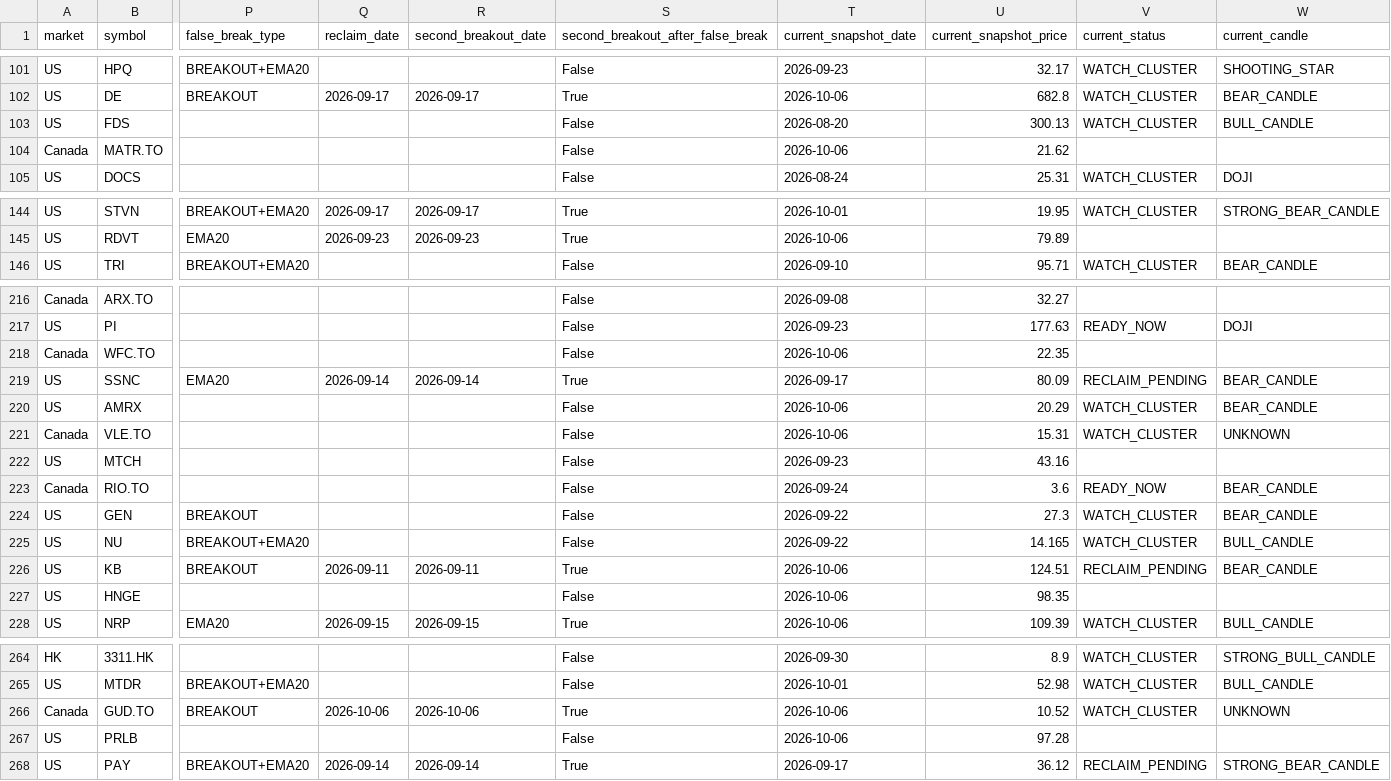
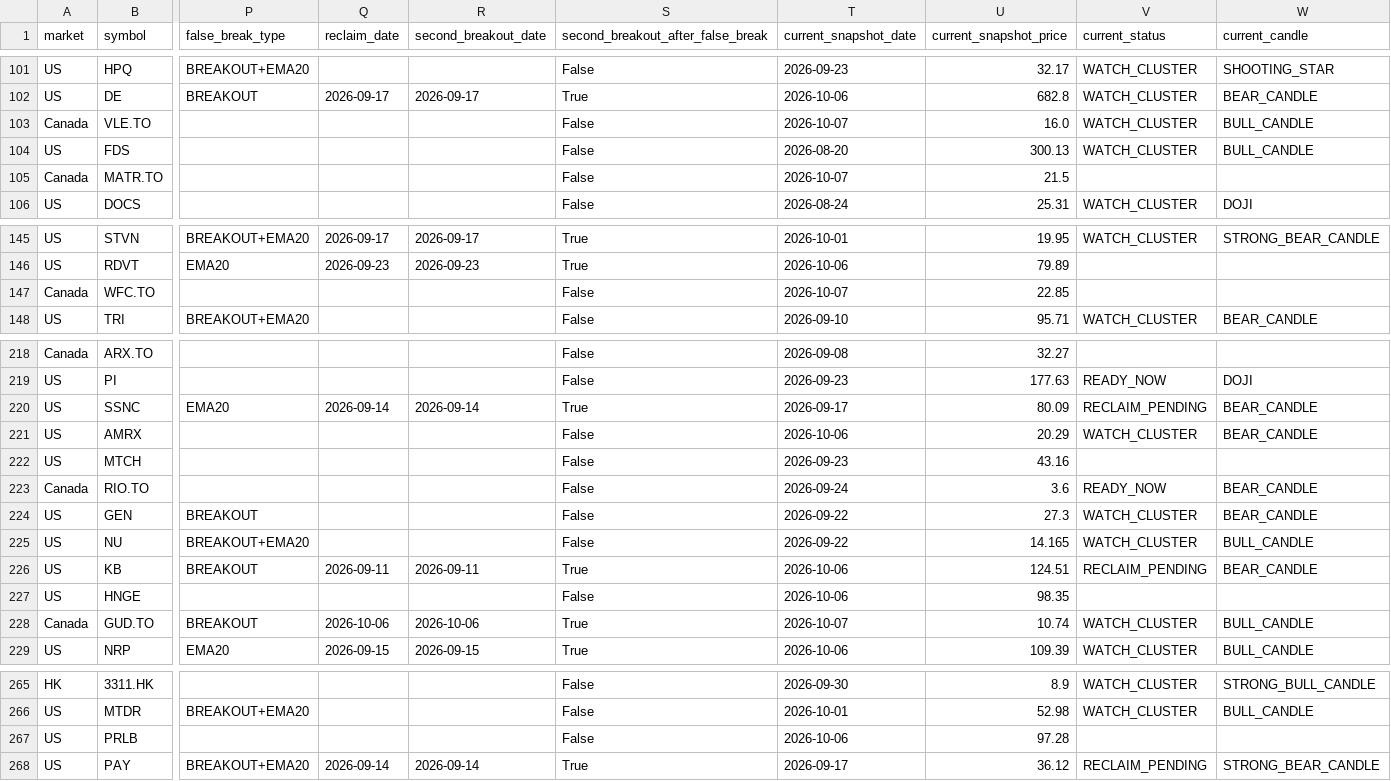
Before and after one commit to fwd5t2g5cw-ops/-daily-market-scanner, a CSV file: latest/historical_winners.csv, drawn as a sheet; only a part is shown, gaps mark what is left out; removed rows and columns are numbered as before the commit, all else as after; rows hold the shown columns only; the diff covers the shown part only; the diff names each change by its address in the sheet, - before the commit and + after, or states it on an @@ line.

```diff
--- a/latest/historical_winners.csv
+++ b/latest/historical_winners.csv
+row 103: Canada | VLE.TO |  |  |  | False | 2026-10-07 | 16.0 | WATCH_CLUSTER | BULL_CANDLE
-T105 (current_snapshot_date): 2026-10-06
+T105 (current_snapshot_date): 2026-10-07
-U105 (current_snapshot_price): 21.62
+U105 (current_snapshot_price): 21.5
+row 147: Canada | WFC.TO |  |  |  | False | 2026-10-07 | 22.85
-row 218: Canada | WFC.TO |  |  |  | False | 2026-10-06 | 22.35
-row 221: Canada | VLE.TO |  |  |  | False | 2026-10-06 | 15.31 | WATCH_CLUSTER | UNKNOWN
+row 228: Canada | GUD.TO | BREAKOUT | 2026-10-06 | 2026-10-06 | True | 2026-10-07 | 10.74 | WATCH_CLUSTER | BULL_CANDLE
-row 266: Canada | GUD.TO | BREAKOUT | 2026-10-06 | 2026-10-06 | True | 2026-10-06 | 10.52 | WATCH_CLUSTER | UNKNOWN
```
Also changed, not shown: 40 edited cells elsewhere in this file, latest/historical_breakout_history.csv, 1 other file.
